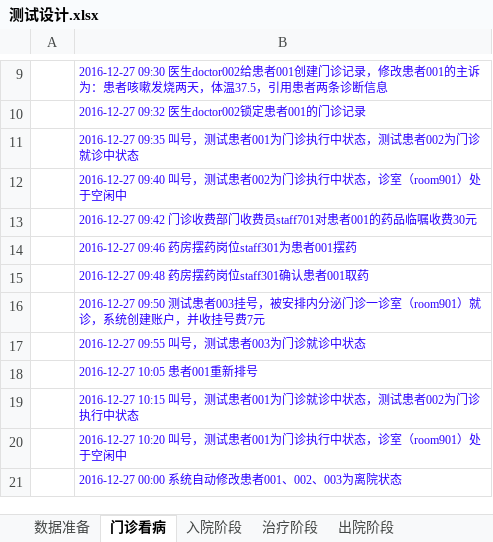
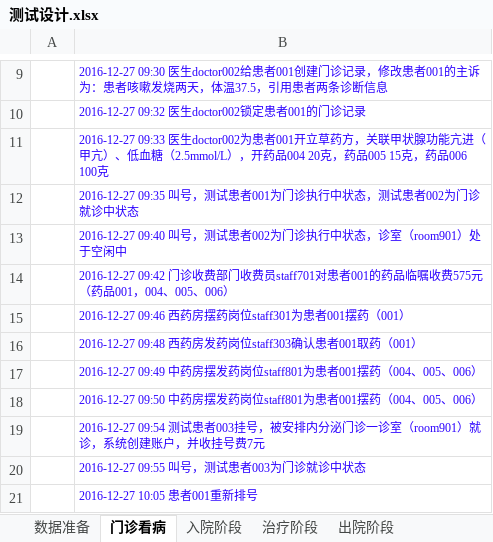
Before and after one commit to AppSecAI-TEST/hospital, an Excel workbook: doc/测试设计.xlsx, sheet 门诊看病, drawn as a sheet; only a part is shown, gaps mark what is left out; the shorter side is filled out with more unchanged rows; values as stored, in another font and other column widths than the file's, no borders; addresses are those after the commit; the diff names each change by its address in the sheet, - before the commit and + after, or states it on an @@ line.

```diff
--- a/doc/测试设计.xlsx (sheet 门诊看病)
+++ b/doc/测试设计.xlsx (sheet 门诊看病)
+row 11:  | 2016-12-27 09:33 医生doctor002为患者001开立草药方，关联甲状腺功能亢进（甲亢）、低血糖（2.5mmol/L），开药品004 20克，药品005 15克，药品006 100克
-B14: …临嘱收费30元
+B14: …临嘱收费575元（药品001，004、005、006）
-B15: 2016-12-27 09:46 药房摆药岗位staff301为患者001摆药
+B15: 2016-12-27 09:46 西药房摆药岗位staff301为患者001摆药（001）
-B16: 2016-12-27 09:48 药房摆药岗位staff301确认患者001取药
+B16: 2016-12-27 09:48 西药房发药岗位staff303确认患者001取药（001）
-B17: 2016-12-27 09:50 测试患者003挂号，被安排内分泌门诊一诊室（room901）就诊，系统创建账户，并收挂号费7元
+B17: 2016-12-27 09:49 中药房摆发药岗位staff801为患者001摆药（004、005、006）
+row 18:  | 2016-12-27 09:50 中药房摆发药岗位staff801为患者001摆药（004、005、006）
+row 19:  | 2016-12-27 09:54 测试患者003挂号，被安排内分泌门诊一诊室（room901）就诊，系统创建账户，并收挂号费7元
```
Also changed, not shown: 3 other files.
